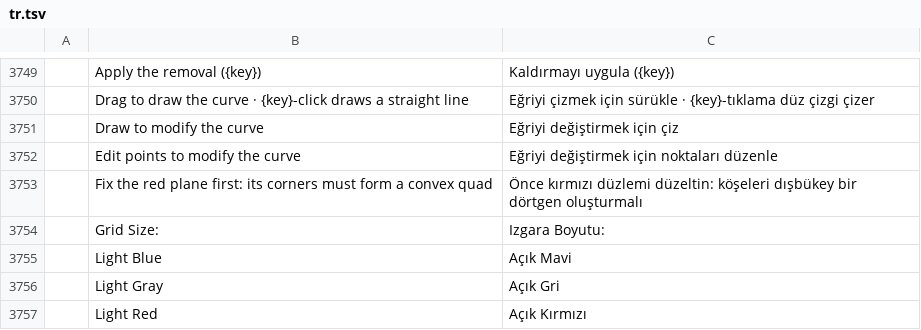
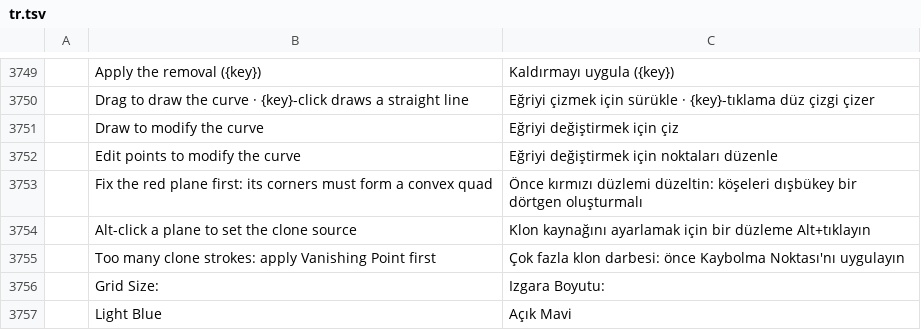
Before and after one commit to 0x-fork/photocraft, a TSV file: crates/ui-egui/src/i18n/tr.tsv, drawn as a sheet; only a part is shown, gaps mark what is left out; the shorter side is filled out with more unchanged rows; the diff names each change by its address in the sheet, - before the commit and + after, or states it on an @@ line.

```diff
--- a/crates/ui-egui/src/i18n/tr.tsv
+++ b/crates/ui-egui/src/i18n/tr.tsv
+row 3754:  | Alt-click a plane to set the clone source | Klon kaynağını ayarlamak için bir düzleme Alt+tıklayın
+row 3755:  | Too many clone strokes: apply Vanishing Point first | Çok fazla klon darbesi: önce Kaybolma Noktası'nı uygulayın
```
Also changed, not shown: crates/ui-egui/src/i18n/hu.tsv.
